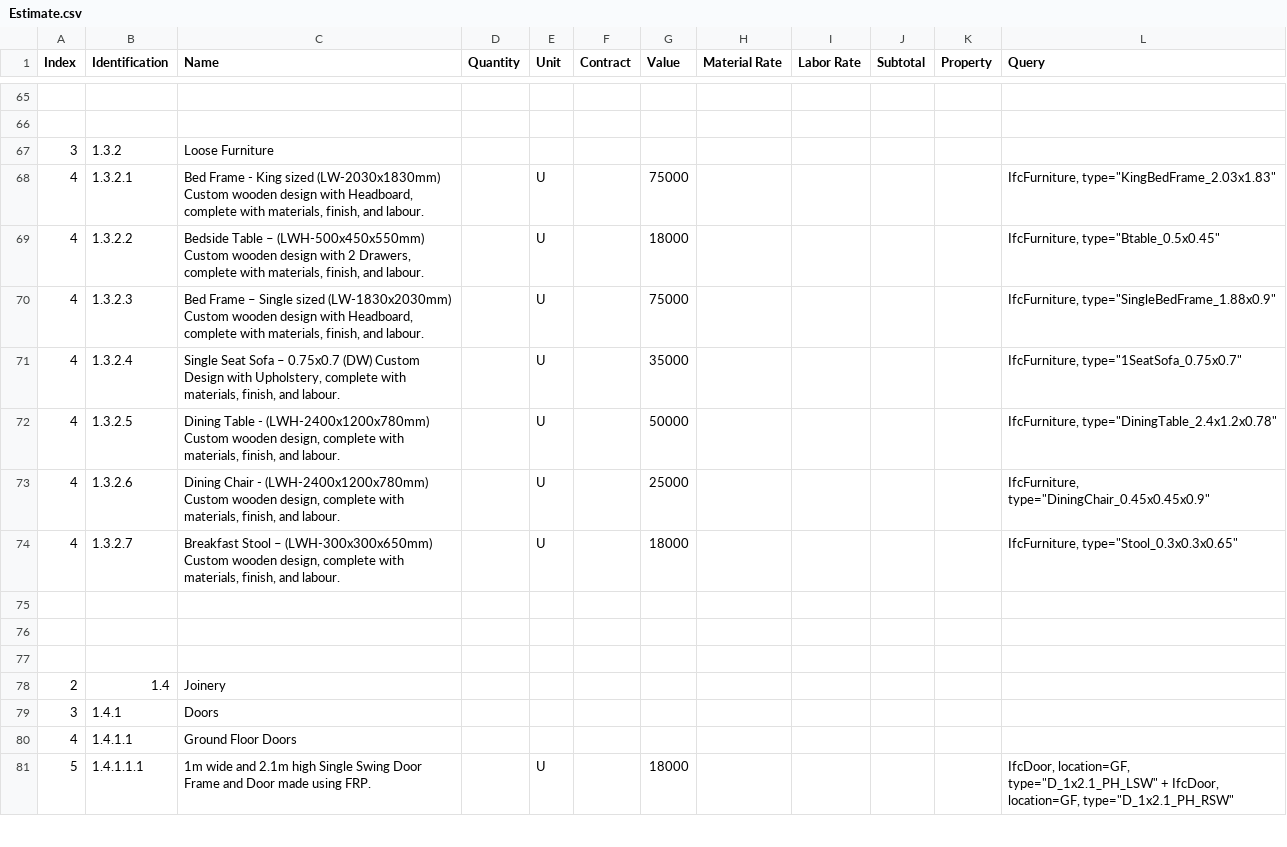
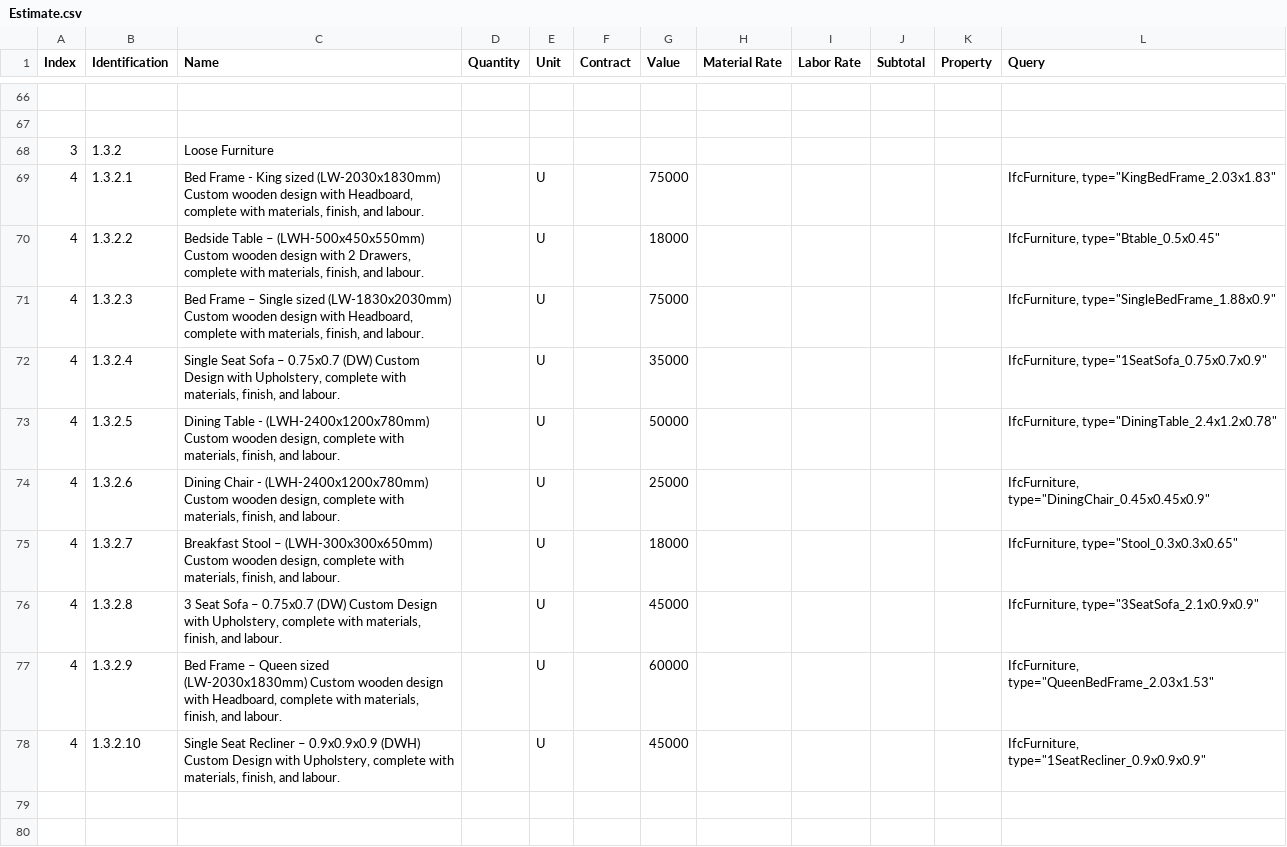
Before and after one commit to Arunarchitect/SreekeshIFC, a CSV file: schedules/Estimate.csv, drawn as a sheet; only a part is shown, gaps mark what is left out; the shorter side is filled out with more unchanged rows; addresses are those after the commit; the diff covers the shown part only; the diff names each change by its address in the sheet, - before the commit and + after, or states it on an @@ line.

```diff
--- a/schedules/Estimate.csv
+++ b/schedules/Estimate.csv
-L72 (Query): IfcFurniture, type="1SeatSofa_0.75x0.7"
+L72 (Query): IfcFurniture, type="1SeatSofa_0.75x0.7x0.9"
-row 76: (empty)
+row 76: 4 | 1.3.2.8 | 3 Seat Sofa – 0.75x0.7 (DW) Custom Design with Upholstery, complete with materials, finish, and labour. |  | U |  | 45000 |  |  |  |  | IfcFurniture, type="3SeatSofa_2.1x0.9x0.9"
+row 77: 4 | 1.3.2.9 | Bed Frame – Queen sized (LW-2030x1830mm) Custom wooden design with Headboard, complete with materials, finish, and labour. |  | U |  | 60000 |  |  |  |  | IfcFurniture, type="QueenBedFrame_2.03x1.53"
+row 78: 4 | 1.3.2.10 | Single Seat Recliner – 0.9x0.9x0.9 (DWH) Custom Design with Upholstery, complete with materials, finish, and labour. |  | U |  | 45000 |  |  |  |  | IfcFurniture, type="1SeatRecliner_0.9x0.9x0.9"
```
Also changed, not shown: 18 added rows and 14 edited cells elsewhere in this file, 3 other files.
